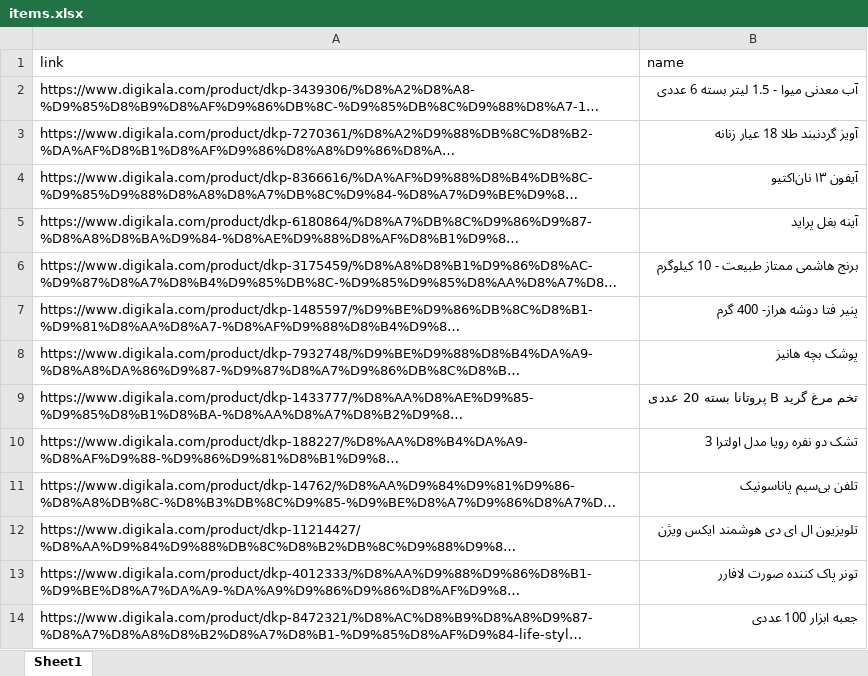
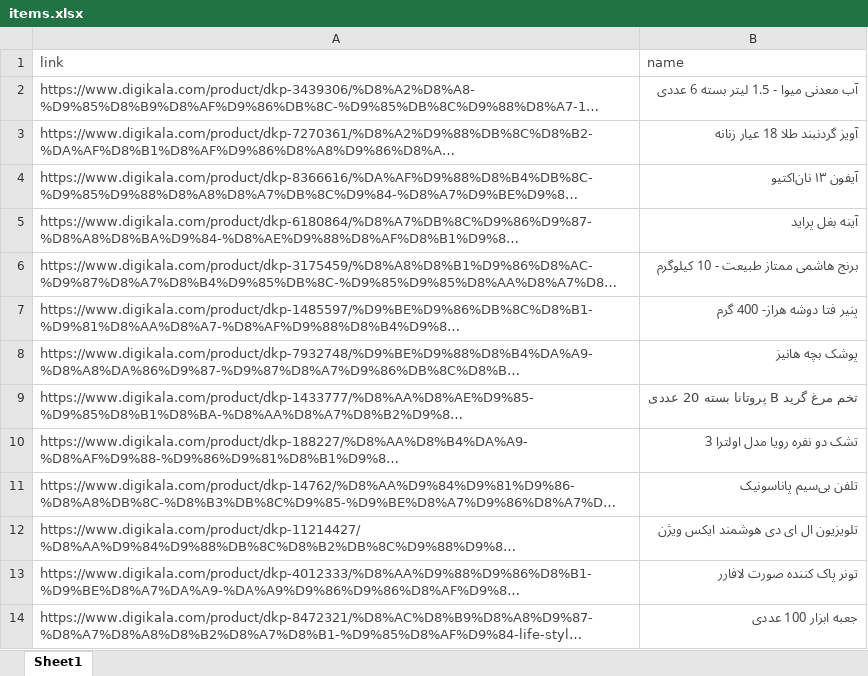
Before and after one commit to eledah/pmonitor, an Excel workbook: items.xlsx, sheet Sheet1, drawn as a sheet; only a part is shown; long unchanged cells end in …; values as stored, in another font and other column widths than the file's, no borders; the diff covers the shown part only; the diff names each change by its address in the sheet, - before the commit and + after, or states it on an @@ line.

```diff
--- a/items.xlsx (sheet Sheet1)
+++ b/items.xlsx (sheet Sheet1)
-A1:B14 text colour: black
+A1:B14 text colour: #464646
```
Also changed, not shown: 4 added rows and cell formats elsewhere in this sheet, 3 other files.
